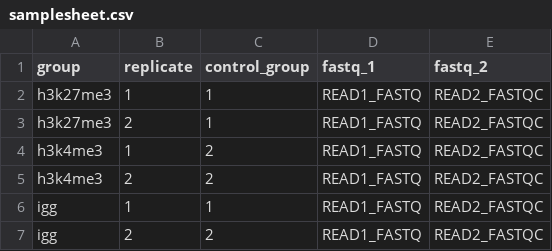
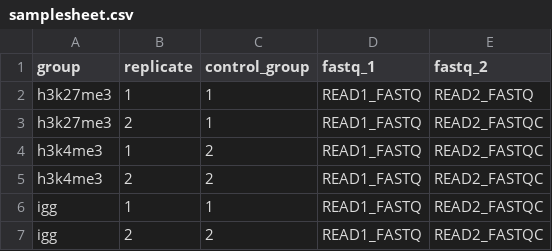
Before and after one commit to nf-core/cutandrun, a CSV file: assets/samplesheet.csv, drawn as a sheet.

Commit message:
Update assets/samplesheet.csv
Co-authored-by: James A. Fellows Yates <jfy133@gmail.com>

```diff
--- a/assets/samplesheet.csv
+++ b/assets/samplesheet.csv
@@ -1,3 +1,3 @@
 group,replicate,control_group,fastq_1,fastq_2
-h3k27me3,1,1,READ1_FASTQ,READ2_FASTQC
+h3k27me3,1,1,READ1_FASTQ,READ2_FASTQ
 h3k27me3,2,1,READ1_FASTQ,READ2_FASTQC
```
